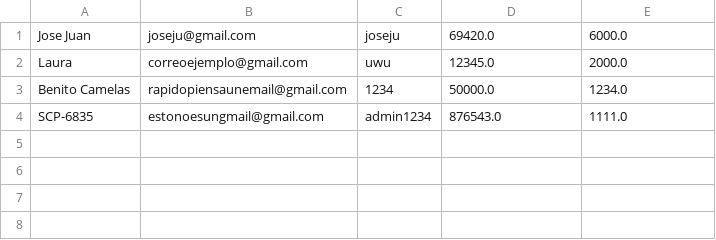
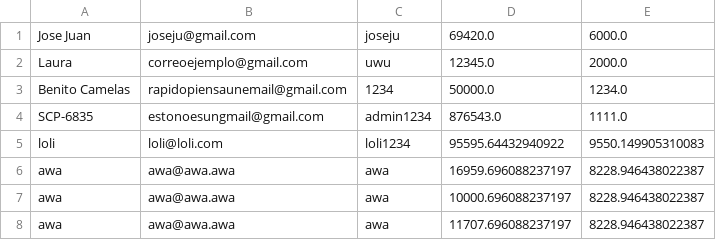
Before and after one commit to Idliketobealoli/PracticaPSP_CajeroServidor, a CSV file: src/main/resources/users.csv, drawn as a sheet; the diff names each change by its address in the sheet, - before the commit and + after, or states it on an @@ line.

```diff
--- a/src/main/resources/users.csv
+++ b/src/main/resources/users.csv
+row 5: loli | loli@loli.com | loli1234 | 95595.64432940922 | 9550.149905310083
+row 6: awa | awa@awa.awa | awa | 16959.696088237197 | 8228.946438022387
+row 7: awa | awa@awa.awa | awa | 10000.696088237197 | 8228.946438022387
+row 8: awa | awa@awa.awa | awa | 11707.696088237197 | 8228.946438022387
```
Also changed, not shown: 5 other files.
